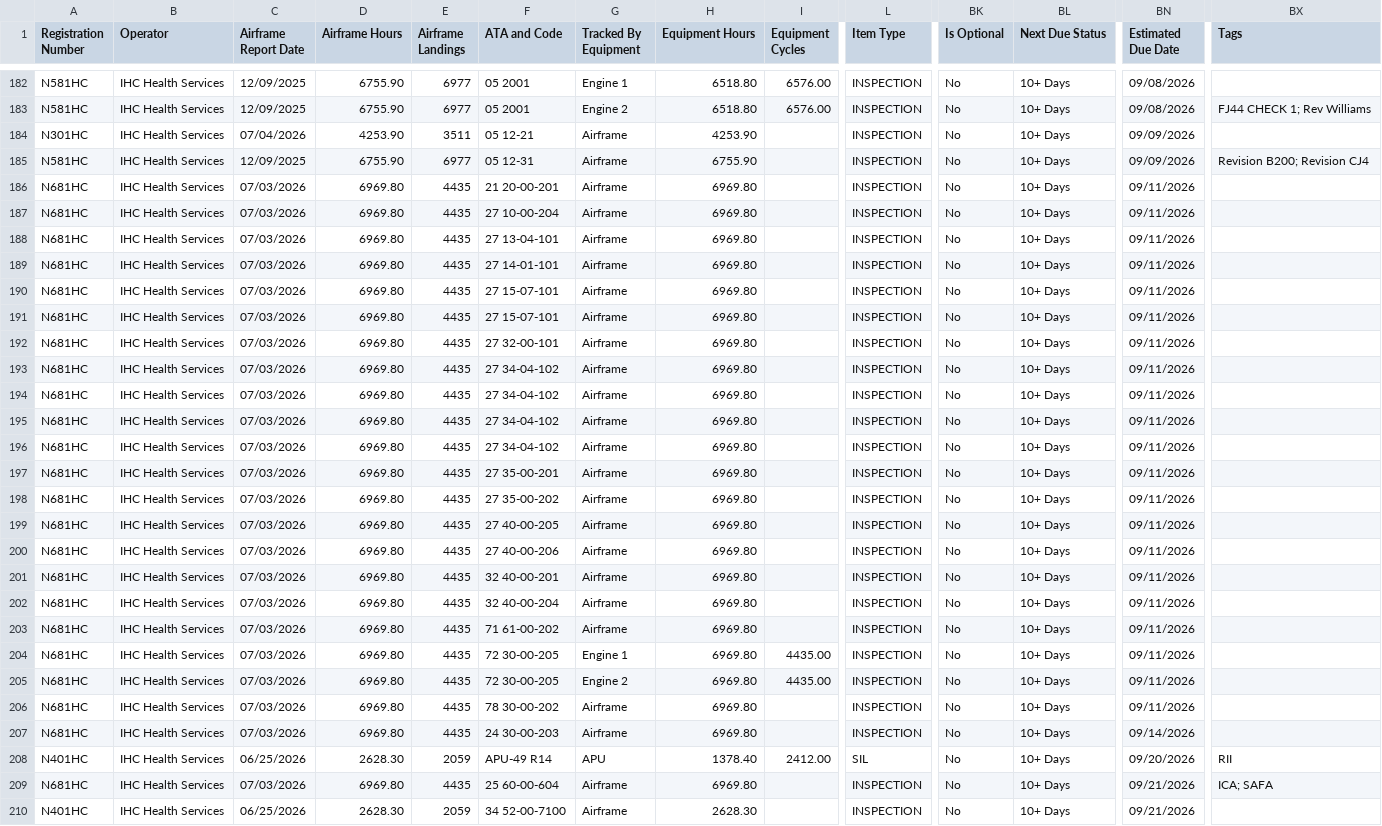
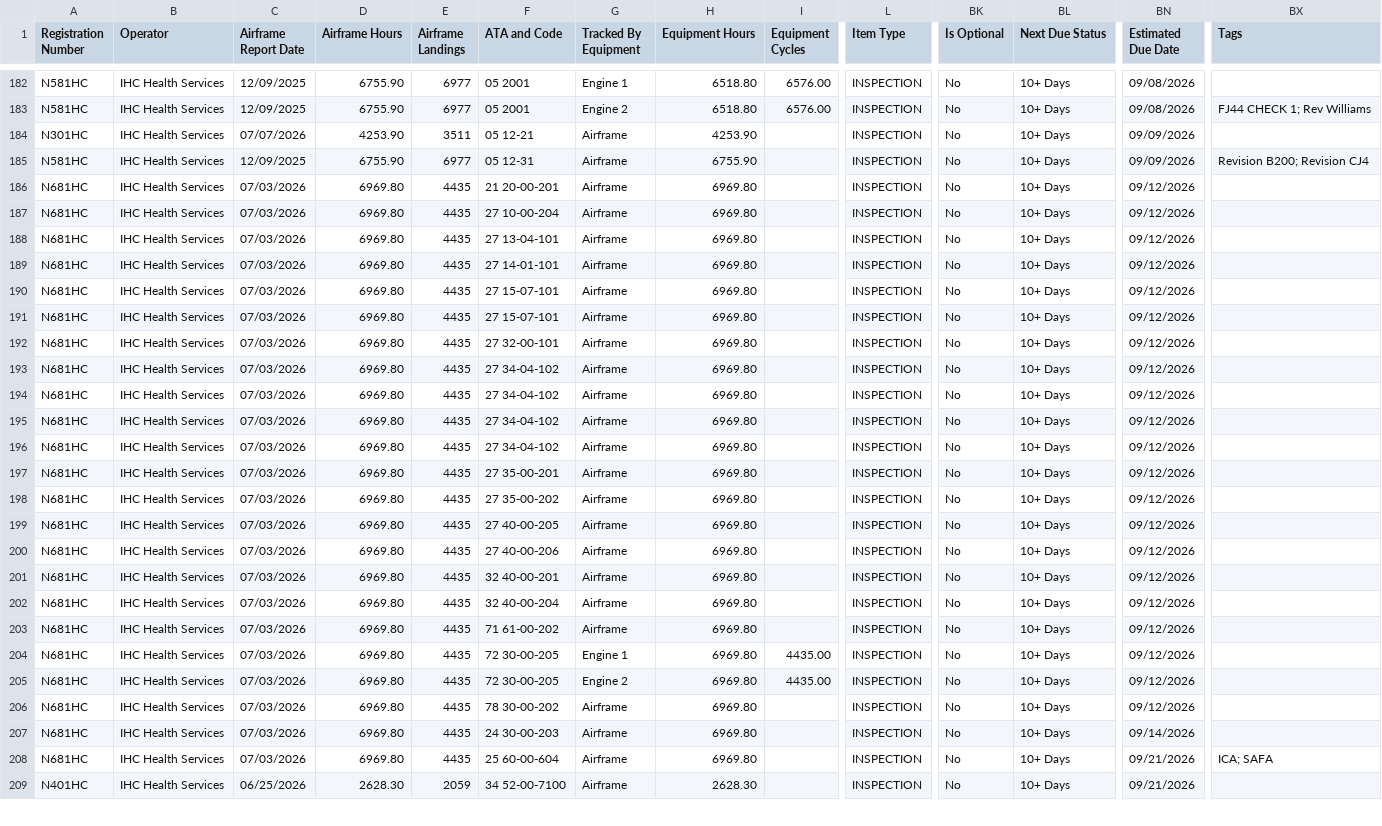
Before and after one commit to natehorst240-sketch/Jet-Dashboard, a CSV file: data/jet-due-list.csv, drawn as a sheet; only a part is shown, gaps mark what is left out; removed rows and columns are numbered as before the commit, all else as after; rows hold the shown columns only; the diff covers the shown part only; the diff names each change by its address in the sheet, - before the commit and + after, or states it on an @@ line.

```diff
--- a/data/jet-due-list.csv
+++ b/data/jet-due-list.csv
-C184 (Airframe Report Date): 07/04/2026
+C184 (Airframe Report Date): 07/07/2026
-BN186:BN206 (Estimated Due Date): 09/11/2026
+BN186:BN206 (Estimated Due Date): 09/12/2026
-row 208: N401HC | IHC Health Services | 06/25/2026 | 2628.30 | 2059 | APU-49 R14 | APU | 1378.40 | 2412.00 | SIL | No | 10+ Days | 09/20/2026 | RII
```
Also changed, not shown: 1 added row and 81 edited cells elsewhere in this file, 1 other file.
